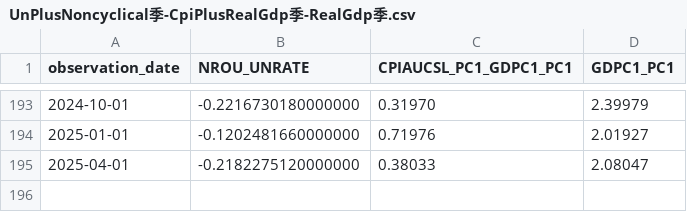
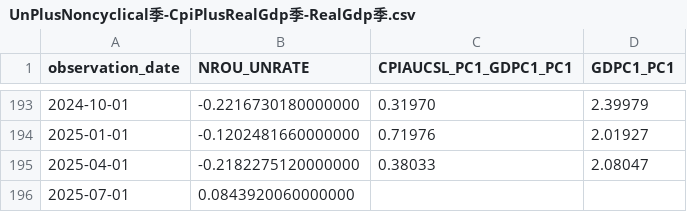
Before and after one commit to oowuyueco/pub, a CSV file: us/UnPlusNoncyclical季-CpiPlusRealGdp季-RealGdp季.csv, drawn as a sheet; only a part is shown, gaps mark what is left out.

```diff
--- a/us/UnPlusNoncyclical季-CpiPlusRealGdp季-RealGdp季.csv
+++ b/us/UnPlusNoncyclical季-CpiPlusRealGdp季-RealGdp季.csv
@@ -195 +195,2 @@ observation_date,NROU_UNRATE,CPIAUCSL_PC1_GDPC1_PC1,GDPC1_PC1
 2025-04-01,-0.2182275120000000,0.38033,2.08047
+2025-07-01,0.0843920060000000,,
```
Also changed, not shown: us/UnemploymentRate-Cpi.csv, 19 other files.
